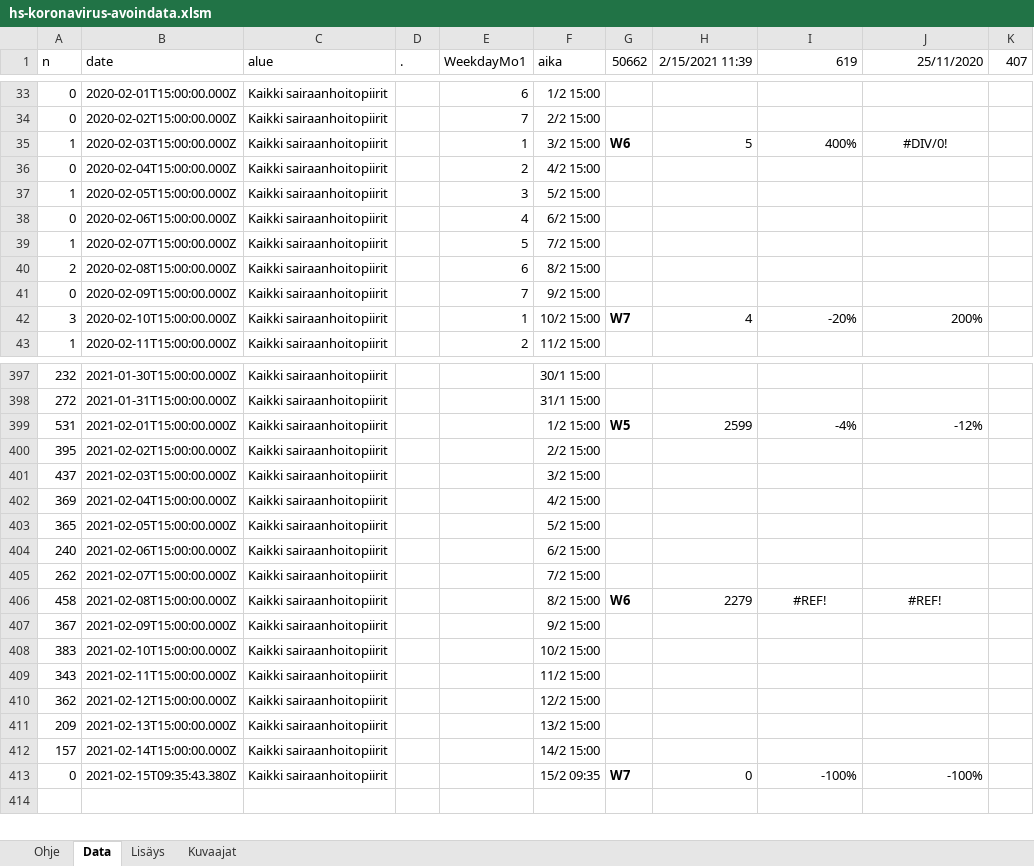
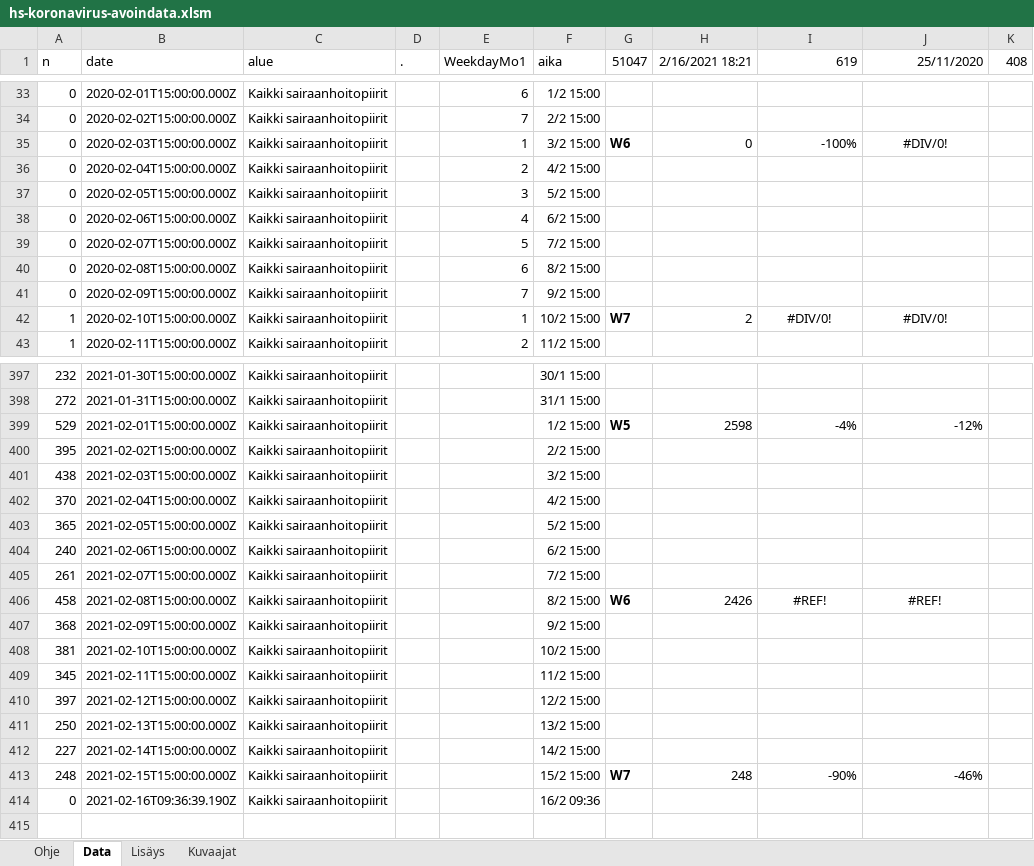
Before and after one commit to jussivirkkala/Excel, an Excel workbook: hs-koronavirus-avoindata/hs-koronavirus-avoindata.xlsm, sheet Data, drawn as a sheet; only a part is shown, gaps mark what is left out; values as stored, in another font and other column widths than the file's, no borders; charts and pictures not drawn; 1 other sheet too large or unreadable and not compared; removed rows and columns are numbered as before the commit, all else as after; the diff covers the shown part only; the diff names each change by its address in the sheet, - before the commit and + after, or states it on an @@ line.

Commit message:
Update hs-koronavirus-avoindata.xlsm

```diff
--- a/hs-koronavirus-avoindata/hs-koronavirus-avoindata.xlsm (sheet Data)
+++ b/hs-koronavirus-avoindata/hs-koronavirus-avoindata.xlsm (sheet Data)
-G1: 50662
+G1: 51047
-H1: 2/15/2021 11:39
+H1: 2/16/2021 18:21
-K1: 407
+K1: 408
-A35 (n): 1
+A35 (n): 0
-H35 (2/16/2021 18:21): 5
+H35 (2/16/2021 18:21): 0
-I35 (619): 400%
+I35 (619): -100%
-A37 (n): 1
+A37 (n): 0
-A39 (n): 1
+A39 (n): 0
-A40 (n): 2
+A40 (n): 0
-A42 (n): 3
+A42 (n): 1
-H42 (2/16/2021 18:21): 4
+H42 (2/16/2021 18:21): 2
-I42 (619): -20%
+I42 (619): #DIV/0!
-I42:J42 alignment: right
+I42:J42 alignment: center
-J42 (25/11/2020): 200%
+J42 (25/11/2020): #DIV/0!
-A399 (n): 531
+A399 (n): 529
-H399 (2/16/2021 18:21): 2599
+H399 (2/16/2021 18:21): 2598
-A401 (n): 437
+A401 (n): 438
-A402 (n): 369
+A402 (n): 370
-A405 (n): 262
+A405 (n): 261
-H406 (2/16/2021 18:21): 2279
+H406 (2/16/2021 18:21): 2426
-A407 (n): 367
+A407 (n): 368
-A408 (n): 383
+A408 (n): 381
-A409 (n): 343
+A409 (n): 345
-A410 (n): 362
+A410 (n): 397
-A411 (n): 209
+A411 (n): 250
-A412 (n): 157
+A412 (n): 227
-row 413: 0 | 2021-02-15T09:35:43.380Z | Kaikki sairaanhoitopiirit |  |  | 15/2 09:35 | W7 | 0 | -100% | -100%
+row 413: 248 | 2021-02-15T15:00:00.000Z | Kaikki sairaanhoitopiirit |  |  | 15/2 15:00 | W7 | 248 | -90% | -46%
+row 414: 0 | 2021-02-16T09:36:39.190Z | Kaikki sairaanhoitopiirit |  |  | 16/2 09:36
```
Also changed, not shown: 1 removed row and 18 edited cells elsewhere in this sheet, sheet Kuvaajat, formulas that keep their value, charts or pictures.
